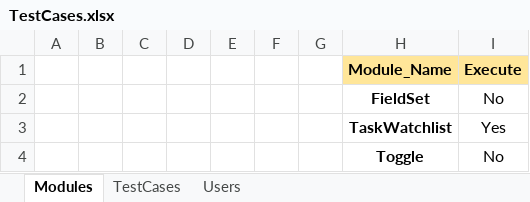
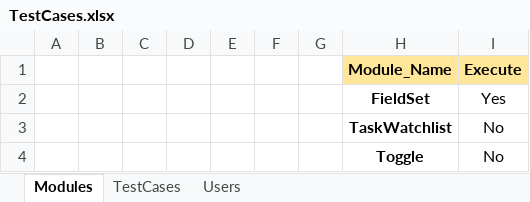
Before and after one commit to NitinNavatar/PE4.7, an Excel workbook: TestCases.xlsx, sheet Modules, drawn as a sheet; values as stored, in another font and other column widths than the file's, no borders; conditional formats not drawn; removed rows and columns are numbered as before the commit, all else as after; the diff names each change by its address in the sheet, - before the commit and + after, or states it on an @@ line.

```diff
--- a/TestCases.xlsx (sheet Modules)
+++ b/TestCases.xlsx (sheet Modules)
-row 2:  |  |  |  |  |  |  | FieldSet | No
-H2 (Module_Name): TaskWatchlist
+H2 (Module_Name): FieldSet
+row 3:  |  |  |  |  |  |  | TaskWatchlist | No
```
Also changed, not shown: sheet TestCases, Phase1DataSheet.xlsx.
